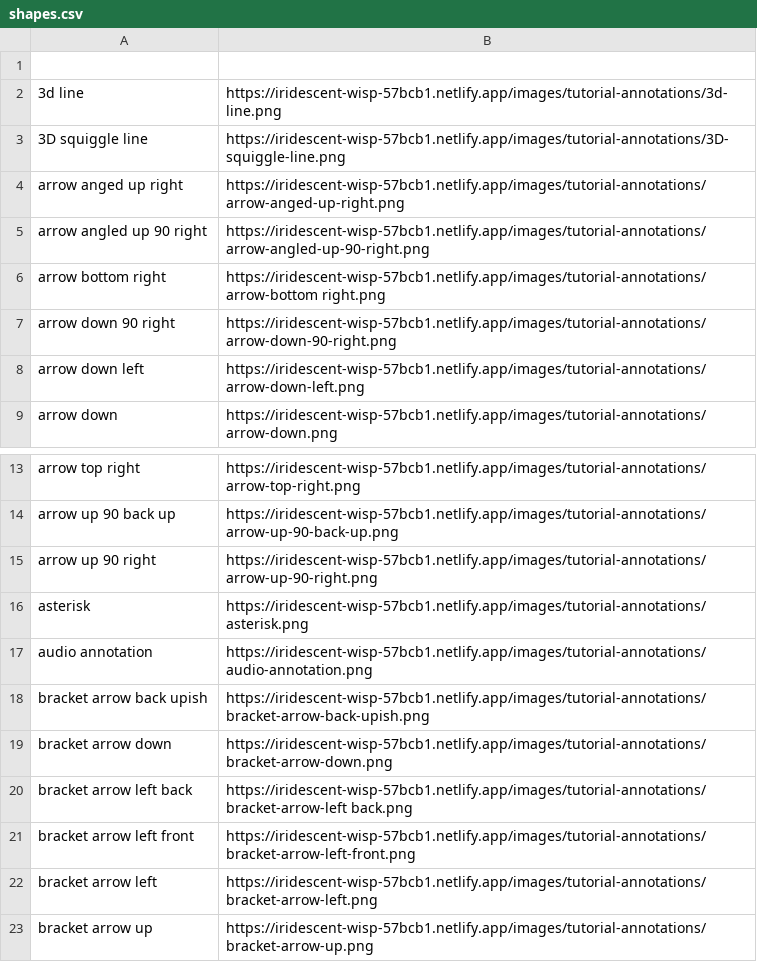
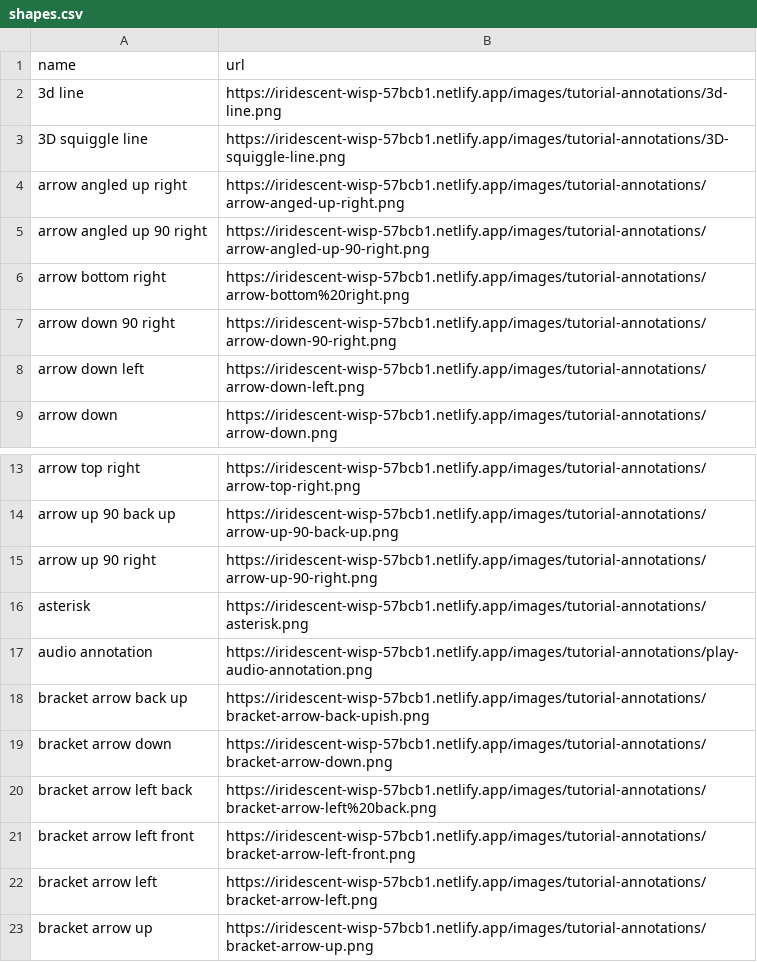
Before and after one commit to stenohacker/mh_media, a CSV file: shapes.csv, drawn as a sheet; only a part is shown, gaps mark what is left out; the diff covers the shown part only.

```diff
--- a/shapes.csv
+++ b/shapes.csv
@@ -1 +1 @@
-,,,,,,
+name,url
@@ -4 +4 @@
-arrow anged up right,https://iridescent-wisp-57bcb1.netlify.app/images/tutorial-annotations/arrow-anged-up-right.png,,,,,
+arrow angled up right,https://iridescent-wisp-57bcb1.netlify.app/images/tutorial-annotations/arrow-anged-up-right.png
@@ -6 +6 @@ arrow angled up 90 right,https://iridescent-wisp-57bcb1.netlify.app/images/t
-arrow bottom right,https://iridescent-wisp-57bcb1.netlify.app/images/tutorial-annotations/arrow-bottom right.png,,,,,
+arrow bottom right,https://iridescent-wisp-57bcb1.netlify.app/images/tutorial-annotations/arrow-bottom%20right.png
@@ -17,2 +17,2 @@ asterisk,https://iridescent-wisp-57bcb1.netlify.app/images/tutorial-annotations/
-audio annotation,https://iridescent-wisp-57bcb1.netlify.app/images/tutorial-annotations/audio-annotation.png,,,,,
-bracket arrow back upish,https://iridescent-wisp-57bcb1.netlify.app/images/tutorial-annotations/bracket-arrow-back-upish.png,,,,,
+audio annotation,https://iridescent-wisp-57bcb1.netlify.app/images/tutorial-annotations/play-audio-annotation.png
+bracket arrow back up,https://iridescent-wisp-57bcb1.netlify.app/images/tutorial-annotations/bracket-arrow-back-upish.png
@@ -20 +20 @@ bracket arrow down,https://iridescent-wisp-57bcb1.netlify.app/images/tutorial-
-bracket arrow left back,https://iridescent-wisp-57bcb1.netlify.app/images/tutorial-annotations/bracket-arrow-left back.png,,,,,
+bracket arrow left back,https://iridescent-wisp-57bcb1.netlify.app/images/tutorial-annotations/bracket-arrow-left%20back.png
```
Also changed, not shown: 3 added rows and 8 edited cells elsewhere in this file, 38 other files.
